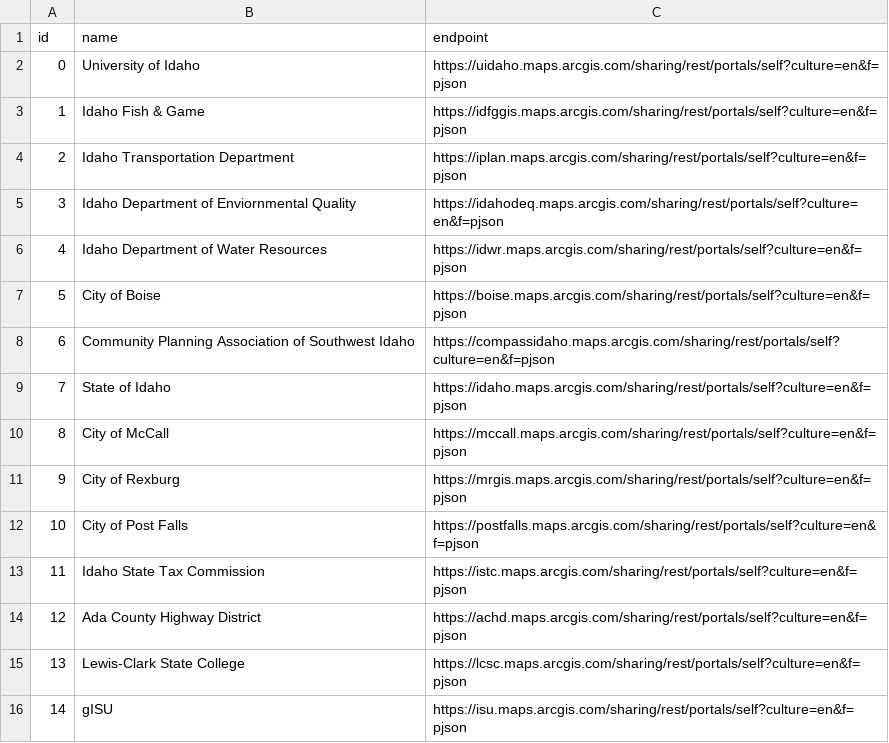
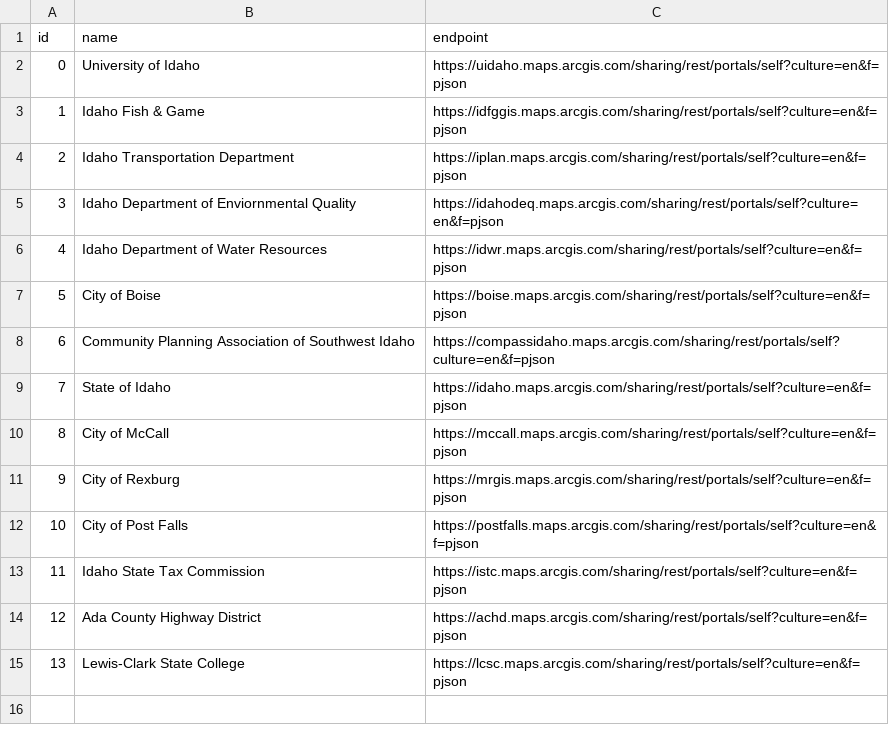
Before and after one commit to uidaholib/inside_source, a CSV file: _data/opendataorganizations.csv, drawn as a sheet; the diff names each change by its address in the sheet, - before the commit and + after, or states it on an @@ line.

Commit message:
Updated list of data provider organizations

```diff
--- a/_data/opendataorganizations.csv
+++ b/_data/opendataorganizations.csv
-row 16: 14 | gISU | https://isu.maps.arcgis.com/sharing/rest/portals/self?culture=en&f=pjson
```
